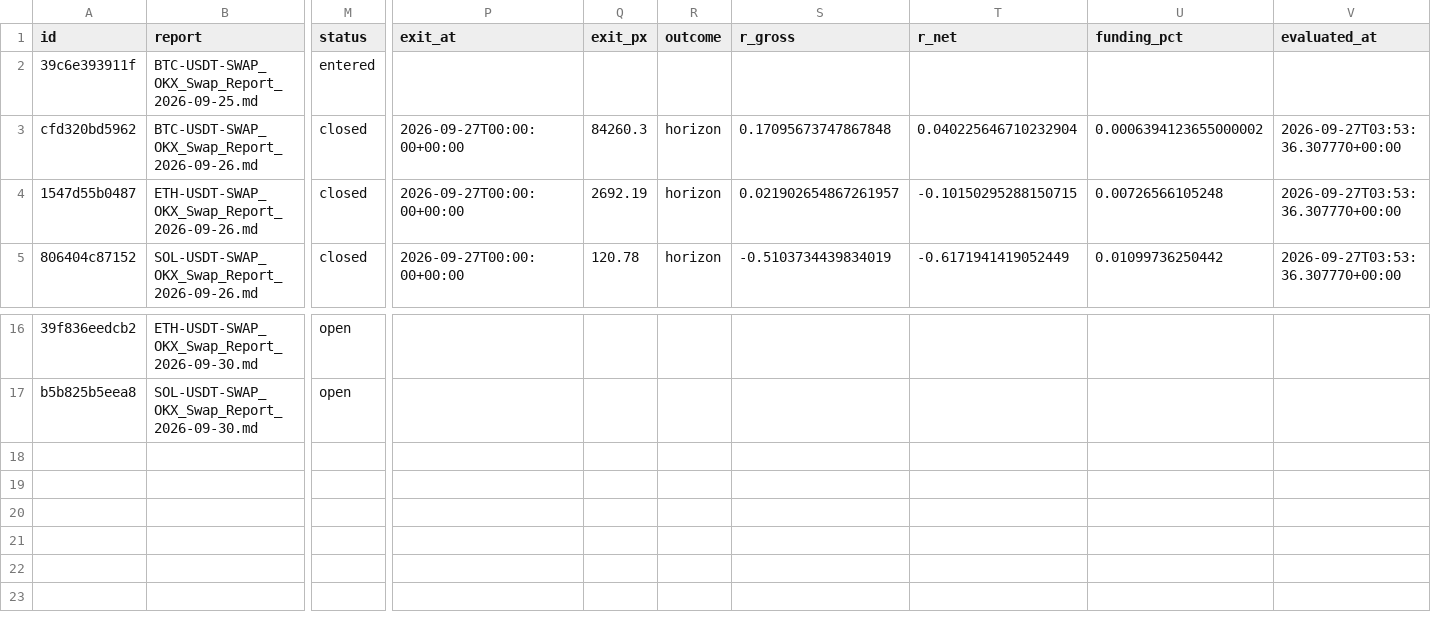
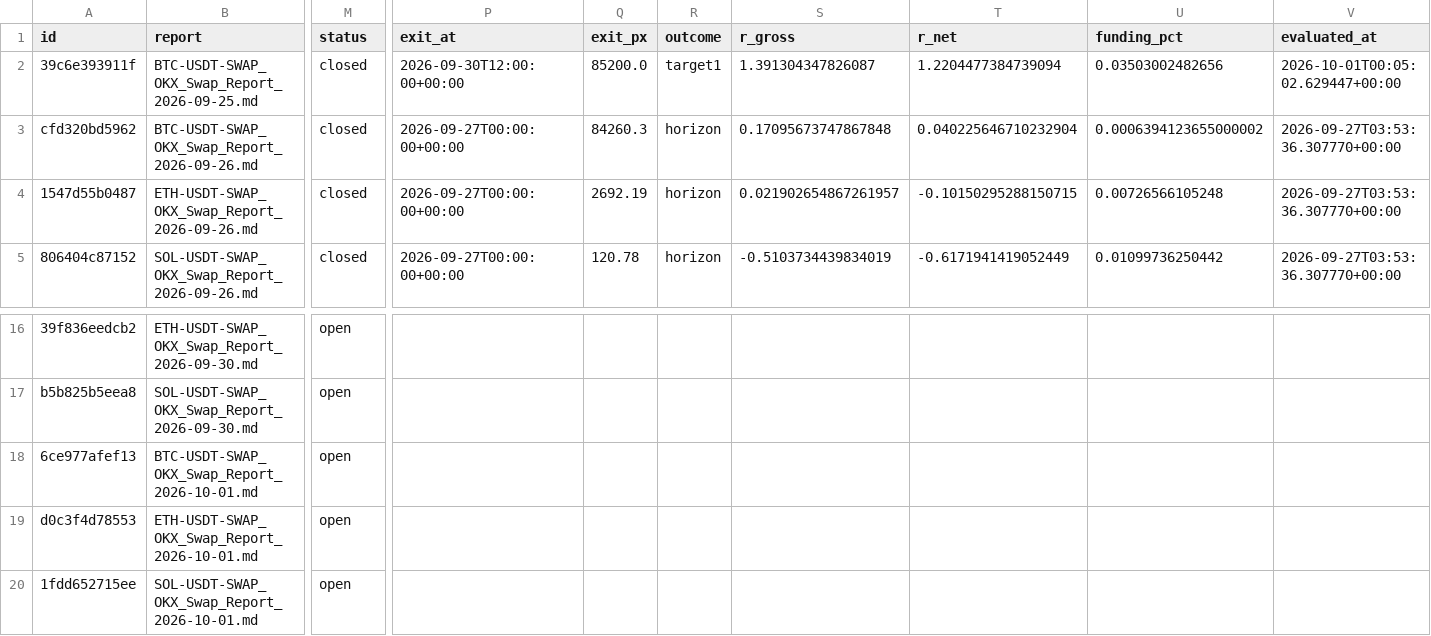
Before and after one commit to crypmiy/vibe-trading-okx-futures, a CSV file: research/forecasts.csv, drawn as a sheet; only a part is shown, gaps mark what is left out; rows hold the shown columns only; the diff names each change by its address in the sheet, - before the commit and + after, or states it on an @@ line.

Commit message:
Research cycle 2026-10-01: BTC-USDT-SWAP ETH-USDT-SWAP SOL-USDT-SWAP

```diff
--- a/research/forecasts.csv
+++ b/research/forecasts.csv
-M2 (status): entered
+M2 (status): closed
-P2 (exit_at): (empty)
+P2 (exit_at): 2026-09-30T12:00:00+00:00
-Q2 (exit_px): (empty)
+Q2 (exit_px): 85200.0
-R2 (outcome): (empty)
+R2 (outcome): target1
-S2 (r_gross): (empty)
+S2 (r_gross): 1.391304347826087
-T2 (r_net): (empty)
+T2 (r_net): 1.2204477384739094
-U2 (funding_pct): (empty)
+U2 (funding_pct): 0.03503002482656
-V2 (evaluated_at): (empty)
+V2 (evaluated_at): 2026-10-01T00:05:02.629447+00:00
+row 18: 6ce977afef13 | BTC-USDT-SWAP_OKX_Swap_Report_2026-10-01.md | open
+row 19: d0c3f4d78553 | ETH-USDT-SWAP_OKX_Swap_Report_2026-10-01.md | open
+row 20: 1fdd652715ee | SOL-USDT-SWAP_OKX_Swap_Report_2026-10-01.md | open
```
Also changed, not shown: 4 other files.
